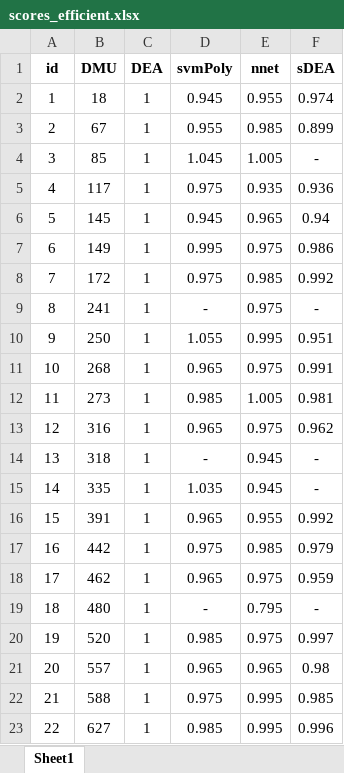
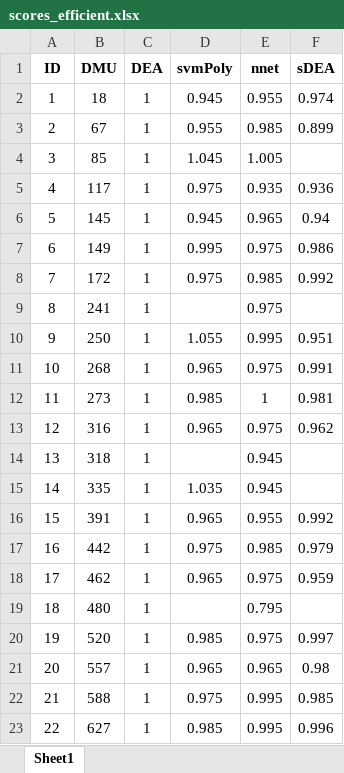
Before and after one commit to rgonzalezmoyano/Cafee, an Excel workbook: articulo 1 XAI/Graficos/scores_efficient.xlsx, sheet Sheet1, drawn as a sheet; only a part is shown; values as stored, in another font and other column widths than the file's, no borders; the diff covers the shown part only; the diff names each change by its address in the sheet, - before the commit and + after, or states it on an @@ line.

```diff
--- a/articulo 1 XAI/Graficos/scores_efficient.xlsx (sheet Sheet1)
+++ b/articulo 1 XAI/Graficos/scores_efficient.xlsx (sheet Sheet1)
@@ column A (ID) renumbered in row 1 @@
-F4 (sDEA): -
+F4 (sDEA): (empty)
-D9 (svmPoly): -
+D9 (svmPoly): (empty)
-F9 (sDEA): -
+F9 (sDEA): (empty)
-E12 (nnet): 1.005
+E12 (nnet): 1
-D14 (svmPoly): -
+D14 (svmPoly): (empty)
-F14:F15 (sDEA): -
+F14:F15 (sDEA): (empty)
-D19 (svmPoly): -
+D19 (svmPoly): (empty)
-F19 (sDEA): -
+F19 (sDEA): (empty)
```
Also changed, not shown: 6 added rows and 9 edited cells elsewhere in this sheet, 3 other files.
